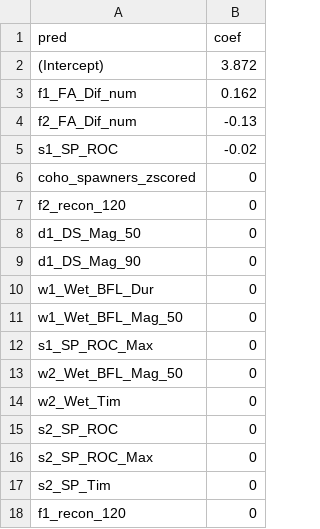
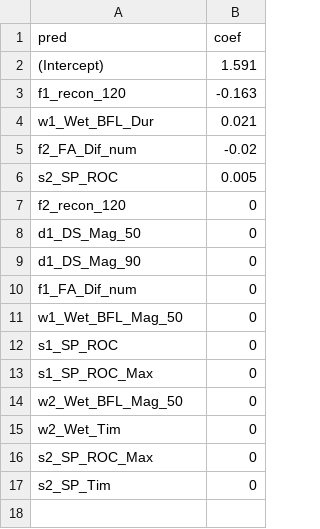
Before and after one commit to cmkouba/Fish_hydrometrics_MS, a CSV file: Graphics and Supplements/Supplemental Table 3. Coho Salmon Lasso Coefficients.csv, drawn as a sheet.

```diff
--- a/Graphics and Supplements/Supplemental Table 3. Coho Salmon Lasso Coefficients.csv
+++ b/Graphics and Supplements/Supplemental Table 3. Coho Salmon Lasso Coefficients.csv
@@ -1,7 +1,7 @@
 pred,coef
-(Intercept),3.872
-f1_FA_Dif_num,0.162
-f2_FA_Dif_num,-0.13
-s1_SP_ROC,-0.02
-coho_spawners_zscored,0
+(Intercept),1.591
+f1_recon_120,-0.163
+w1_Wet_BFL_Dur,0.021
+f2_FA_Dif_num,-0.02
+s2_SP_ROC,0.005
 f2_recon_120,0
@@ -9,4 +9,5 @@ d1_DS_Mag_50,0
 d1_DS_Mag_90,0
-w1_Wet_BFL_Dur,0
+f1_FA_Dif_num,0
 w1_Wet_BFL_Mag_50,0
+s1_SP_ROC,0
 s1_SP_ROC_Max,0
@@ -14,5 +15,3 @@ w2_Wet_BFL_Mag_50,0
 w2_Wet_Tim,0
-s2_SP_ROC,0
 s2_SP_ROC_Max,0
 s2_SP_Tim,0
-f1_recon_120,0
```
Also changed, not shown: 14 other files.
